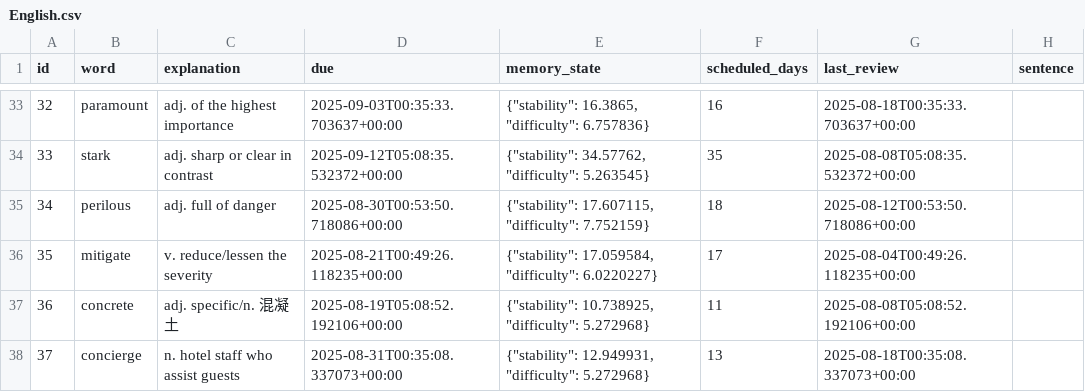
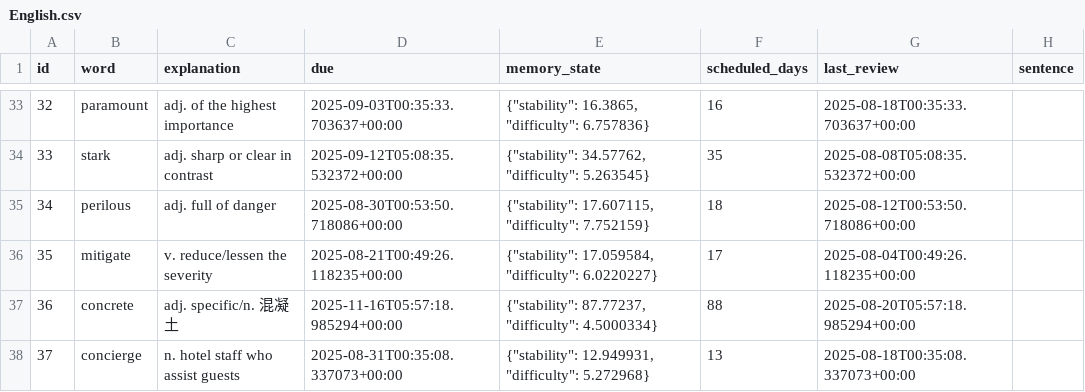
Before and after one commit to LiuZHolmes/TypeMyWord, a CSV file: words/English.csv, drawn as a sheet; only a part is shown, gaps mark what is left out.

Commit message:
update my word

```diff
--- a/words/English.csv
+++ b/words/English.csv
@@ -36,3 +36,3 @@ id,word,explanation,due,memory_state,scheduled_days,last_review,sentence
 35,mitigate,v. reduce/lessen the severity,2025-08-21T00:49:26.118235+00:00,"{""stability"": 17.059584, ""difficulty"": 6.0220227}",17,2025-08-04T00:49:26.118235+00:00,
-36,concrete,adj. specific/n. 混凝土,2025-08-19T05:08:52.192106+00:00,"{""stability"": 10.738925, ""difficulty"": 5.272968}",11,2025-08-08T05:08:52.192106+00:00,
+36,concrete,adj. specific/n. 混凝土,2025-11-16T05:57:18.985294+00:00,"{""stability"": 87.77237, ""difficulty"": 4.5000334}",88,2025-08-20T05:57:18.985294+00:00,
 37,concierge,n. hotel staff who assist guests,2025-08-31T00:35:08.337073+00:00,"{""stability"": 12.949931, ""difficulty"": 5.272968}",13,2025-08-18T00:35:08.337073+00:00,
```
Also changed, not shown: 1 other file.
